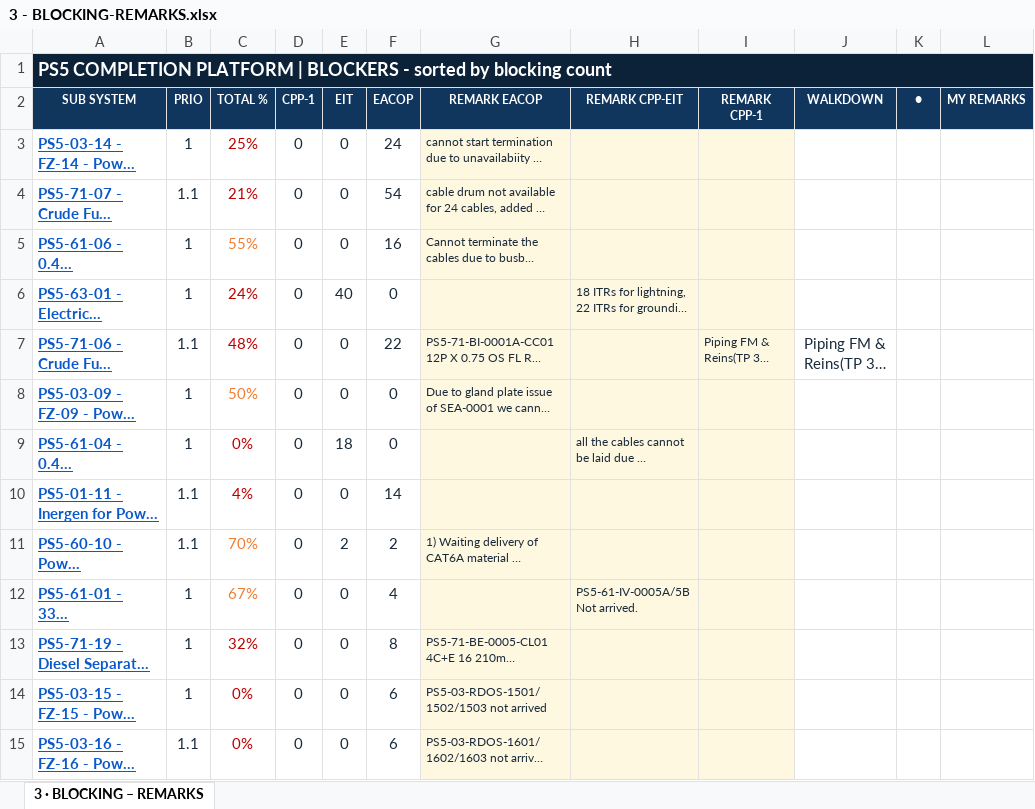
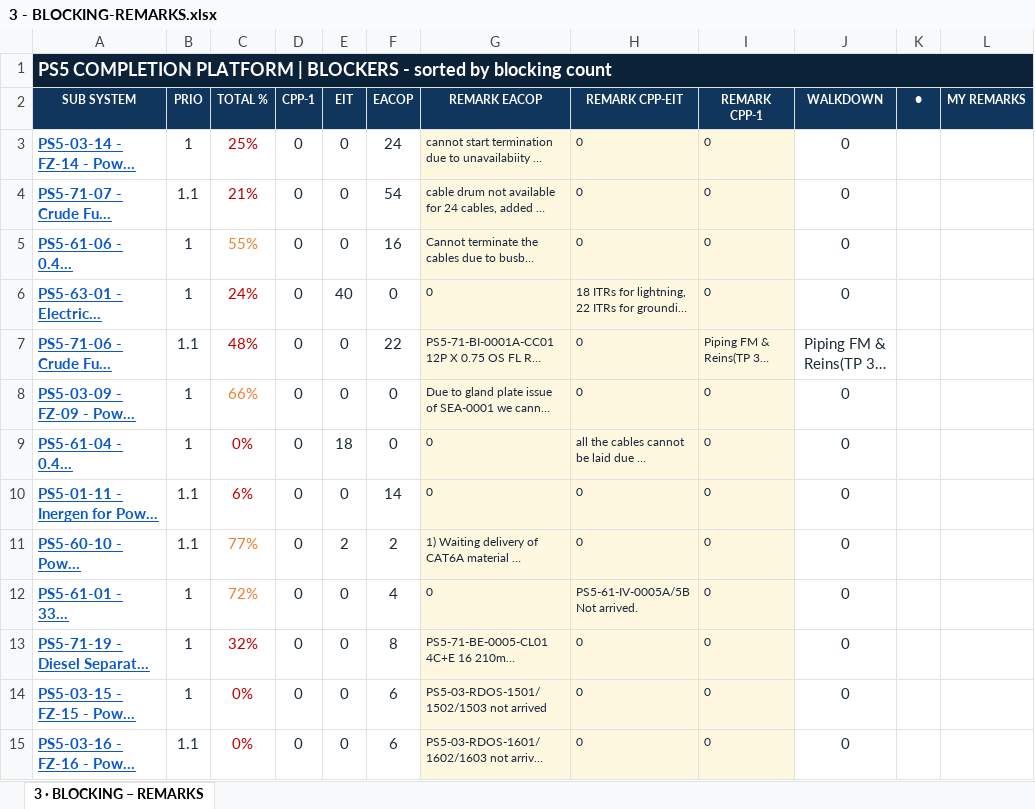
Before and after one commit to Mohamedgawad1/COMPLETION-PROGRESS---KENTPLC, an Excel workbook: EXCEL/3 - BLOCKING-REMARKS.xlsx, sheet 3 · BLOCKING – REMARKS, drawn as a sheet; only a part is shown; long unchanged cells end in …; values as stored, in another font and other column widths than the file's, no borders; the diff covers the shown part only; the diff names each change by its address in the sheet, - before the commit and + after, or states it on an @@ line.

```diff
--- a/EXCEL/3 - BLOCKING-REMARKS.xlsx (sheet 3 · BLOCKING – REMARKS)
+++ b/EXCEL/3 - BLOCKING-REMARKS.xlsx (sheet 3 · BLOCKING – REMARKS)
-H3:H5 (REMARK CPP-EIT): (empty)
+H3:H5 (REMARK CPP-EIT): 0
-I3:I6 (REMARK CPP-1): (empty)
+I3:I6 (REMARK CPP-1): 0
-J3:J6 (WALKDOWN): (empty)
+J3:J6 (WALKDOWN): 0
-G6 (REMARK EACOP): (empty)
+G6 (REMARK EACOP): 0
-H7:H8 (REMARK CPP-EIT): (empty)
+H7:H8 (REMARK CPP-EIT): 0
-C8 (TOTAL %): 50%
+C8 (TOTAL %): 66%
-I8:I15 (REMARK CPP-1): (empty)
+I8:I15 (REMARK CPP-1): 0
-J8:J15 (WALKDOWN): (empty)
+J8:J15 (WALKDOWN): 0
-G9:G10 (REMARK EACOP): (empty)
+G9:G10 (REMARK EACOP): 0
-C10 (TOTAL %): 4%
+C10 (TOTAL %): 6%
-H10:H11 (REMARK CPP-EIT): (empty)
+H10:H11 (REMARK CPP-EIT): 0
-C11 (TOTAL %): 70%
+C11 (TOTAL %): 77%
-C12 (TOTAL %): 67%
+C12 (TOTAL %): 72%
-G12 (REMARK EACOP): (empty)
+G12 (REMARK EACOP): 0
-H13:H15 (REMARK CPP-EIT): (empty)
+H13:H15 (REMARK CPP-EIT): 0
```
Also changed, not shown: 1023 edited cells and cell formats elsewhere in this sheet, EXCEL/2 - RFC PROGRESS.xlsx, EXCEL/6 - SUBSYSTEM.xlsx, 9 other files.
